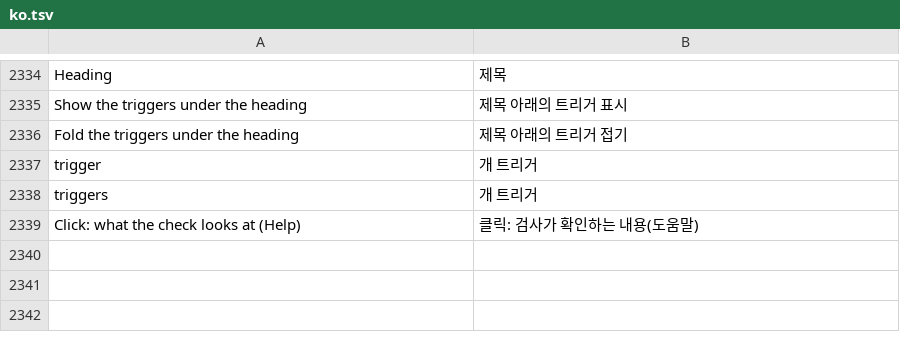
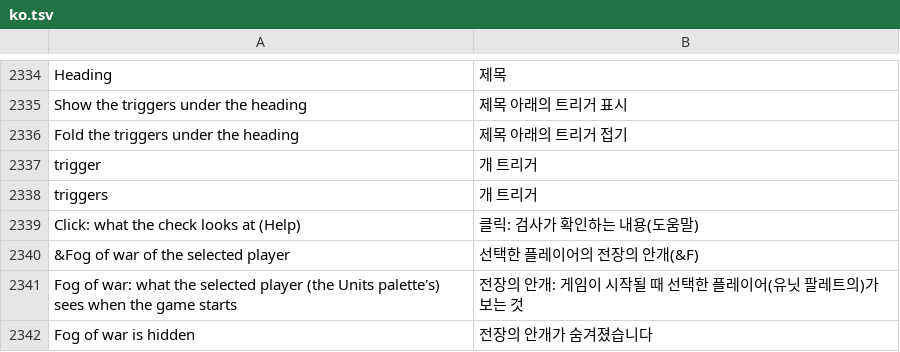
Before and after one commit to stardraft-editor/stardraft, a TSV file: apps/editor/res/lang/ko.tsv, drawn as a sheet; only a part is shown, gaps mark what is left out; the diff names each change by its address in the sheet, - before the commit and + after, or states it on an @@ line.

```diff
--- a/apps/editor/res/lang/ko.tsv
+++ b/apps/editor/res/lang/ko.tsv
+row 2340: &Fog of war of the selected player | 선택한 플레이어의 전장의 안개(&F)
+row 2341: Fog of war: what the selected player (the Units palette's) sees when the game starts | 전장의 안개: 게임이 시작될 때 선택한 플레이어(유닛 팔레트의)가 보는 것
+row 2342: Fog of war is hidden | 전장의 안개가 숨겨졌습니다
```
Also changed, not shown: apps/editor/res/lang/es.tsv, apps/editor/res/lang/ru.tsv, 12 other files.
